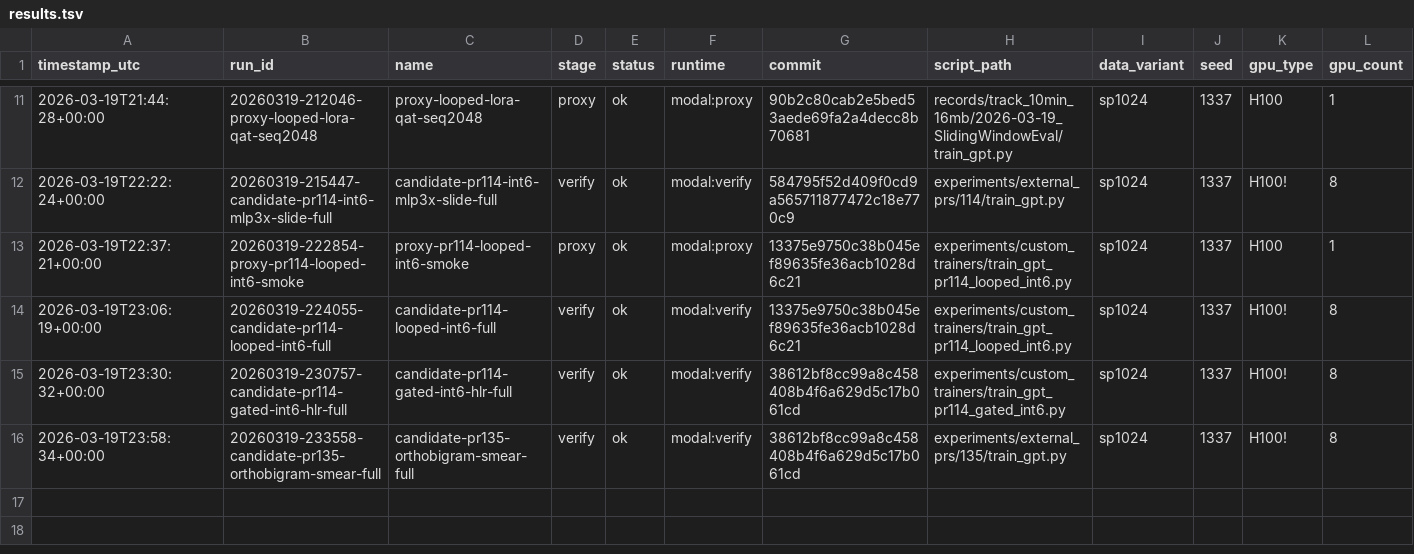
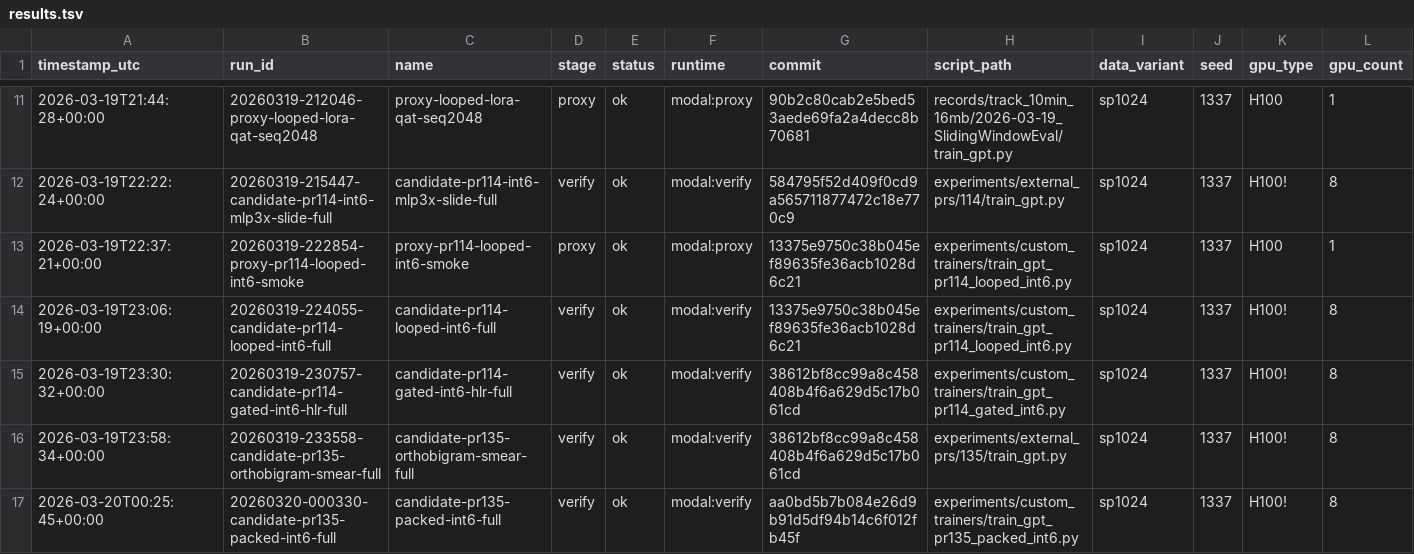
Before and after one commit to greqone/parameter-golf, a TSV file: experiments/results.tsv, drawn as a sheet; only a part is shown, gaps mark what is left out; rows hold the shown columns only; the diff names each change by its address in the sheet, - before the commit and + after, or states it on an @@ line.

```diff
--- a/experiments/results.tsv
+++ b/experiments/results.tsv
+row 17: 2026-03-20T00:25:45+00:00 | 20260320-000330-candidate-pr135-packed-int6-full | candidate-pr135-packed-int6-full | verify | ok | modal:verify | aa0bd5b7b084e26d9b91d5df94b14c6f012fb45f | experiments/custom_trainers/train_gpt_pr135_packed_int6.py | sp1024 | 1337 | H100! | 8
```
Also changed, not shown: 2 other files.
